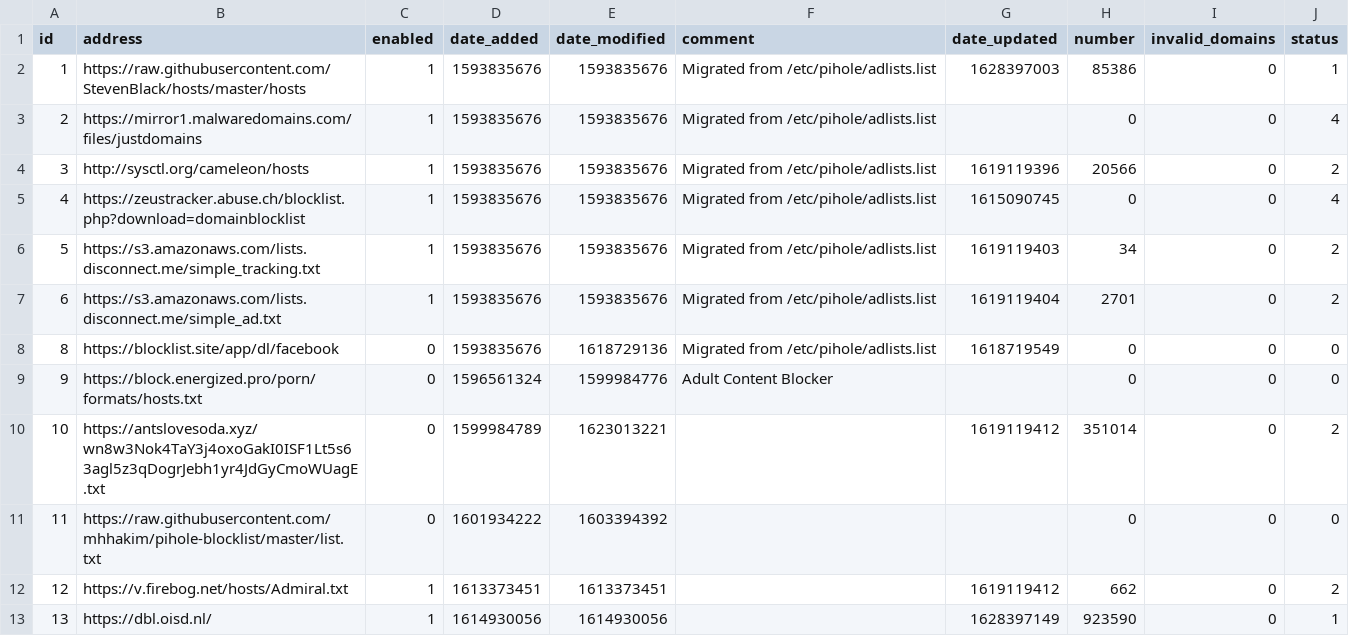
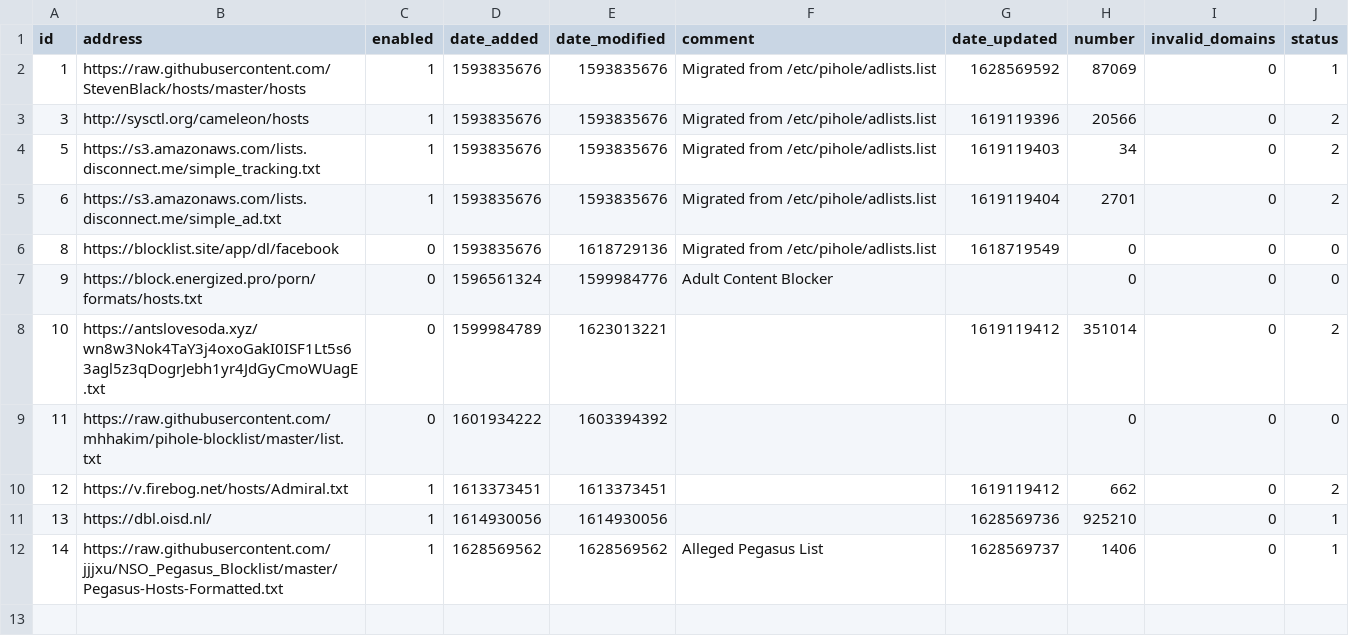
Before and after one commit to metamindzen/my-pihole-lists, a CSV file: adlist.csv, drawn as a sheet.

Commit message:
Updated August 10, 2021  7:00am

```diff
--- a/adlist.csv
+++ b/adlist.csv
@@ -1,6 +1,4 @@
 id,address,enabled,date_added,date_modified,comment,date_updated,number,invalid_domains,status
-1,https://raw.githubusercontent.com/StevenBlack/hosts/master/hosts,1,1593835676,1593835676,"Migrated from /etc/pihole/adlists.list",1628397003,85386,0,1
-2,https://mirror1.malwaredomains.com/files/justdomains,1,1593835676,1593835676,"Migrated from /etc/pihole/adlists.list",,0,0,4
+1,https://raw.githubusercontent.com/StevenBlack/hosts/master/hosts,1,1593835676,1593835676,"Migrated from /etc/pihole/adlists.list",1628569592,87069,0,1
 3,http://sysctl.org/cameleon/hosts,1,1593835676,1593835676,"Migrated from /etc/pihole/adlists.list",1619119396,20566,0,2
-4,https://zeustracker.abuse.ch/blocklist.php?download=domainblocklist,1,1593835676,1593835676,"Migrated from /etc/pihole/adlists.list",1615090745,0,0,4
 5,https://s3.amazonaws.com/lists.disconnect.me/simple_tracking.txt,1,1593835676,1593835676,"Migrated from /etc/pihole/adlists.list",1619119403,34,0,2
@@ -12,2 +10,3 @@ id,address,enabled,date_added,date_modified,comment,date_updated,number,invalid_
 12,https://v.firebog.net/hosts/Admiral.txt,1,1613373451,1613373451,,1619119412,662,0,2
-13,https://dbl.oisd.nl/,1,1614930056,1614930056,,1628397149,923590,0,1
+13,https://dbl.oisd.nl/,1,1614930056,1614930056,,1628569736,925210,0,1
+14,https://raw.githubusercontent.com/jjjxu/NSO_Pegasus_Blocklist/master/Pegasus-Hosts-Formatted.txt,1,1628569562,1628569562,"Alleged Pegasus List",1628569737,1406,0,1
```
